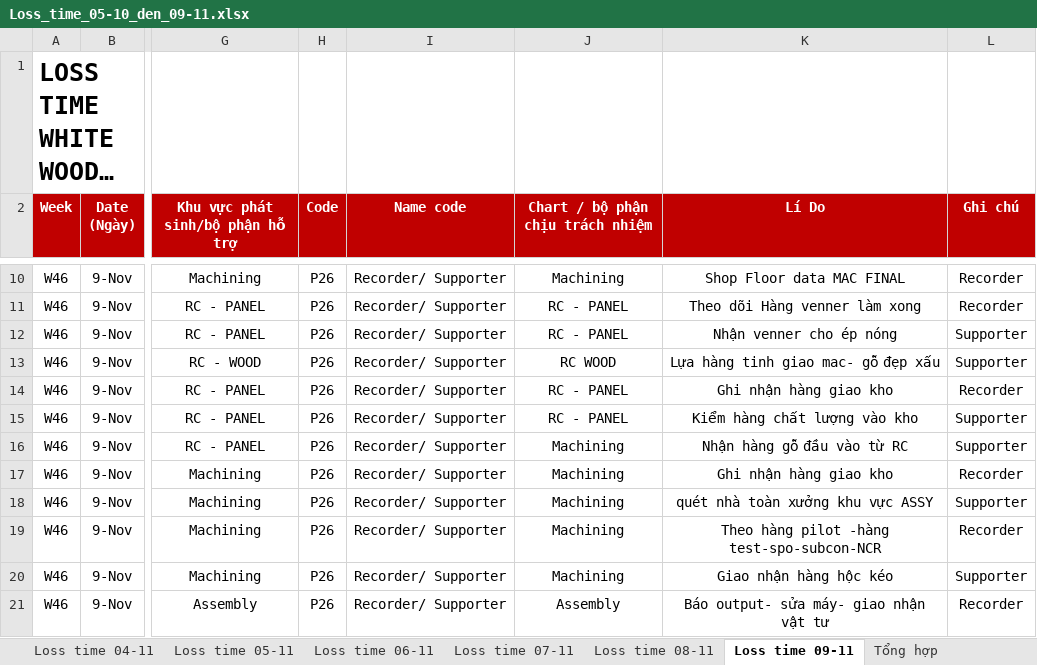
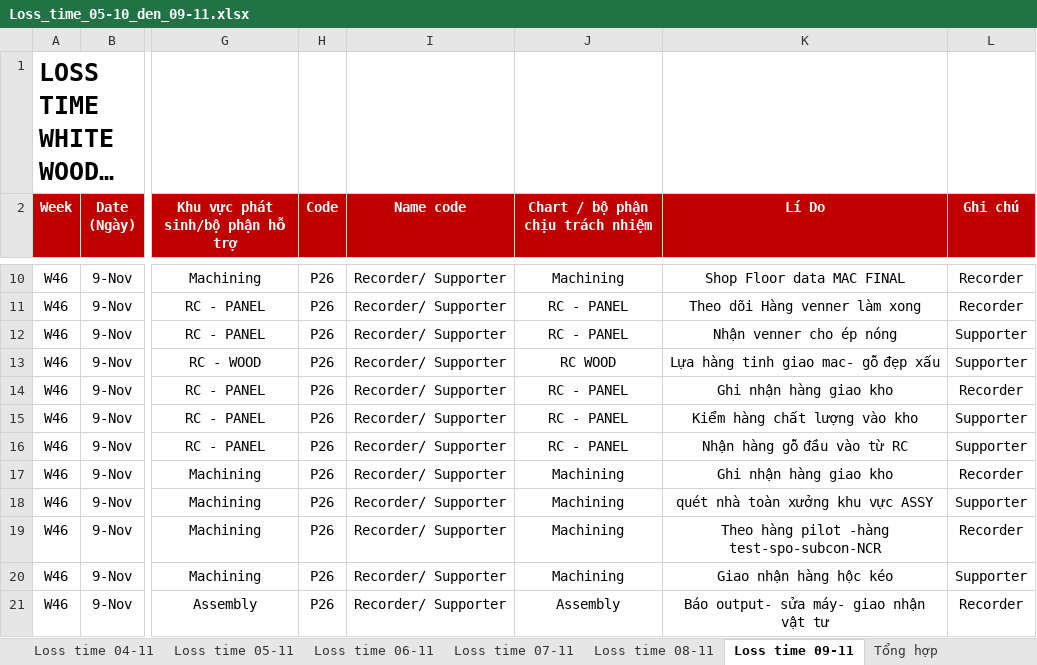
Before and after one commit to Aurora241/Rochdale-Spears, an Excel workbook: loss-time/outputs/Loss_time_05-10_den_09-11.xlsx, sheet Loss time 09-11, drawn as a sheet; only a part is shown, gaps mark what is left out; long unchanged cells end in …; values as stored, in another font and other column widths than the file's, no borders; the diff names each change by its address in the sheet, - before the commit and + after, or states it on an @@ line.

```diff
--- a/loss-time/outputs/Loss_time_05-10_den_09-11.xlsx (sheet Loss time 09-11)
+++ b/loss-time/outputs/Loss_time_05-10_den_09-11.xlsx (sheet Loss time 09-11)
-J16 (Chart / bộ phận chịu trách nhiệm): Machining
+J16 (Chart / bộ phận chịu trách nhiệm): RC - PANEL
```
Also changed, not shown: sheet Loss time 06-11, sheet Loss time 07-11, sheet Loss time 05-11, sheet Loss time 04-11, sheet Loss time 05-10, sheet Loss time 03-11, 24 more sheets, loss-time/outputs/Danh_sach_sua_them_W45.xlsx, loss-time/outputs/Nhap_lieu_05-10_den_09-11.xlsx, 4 other files.
